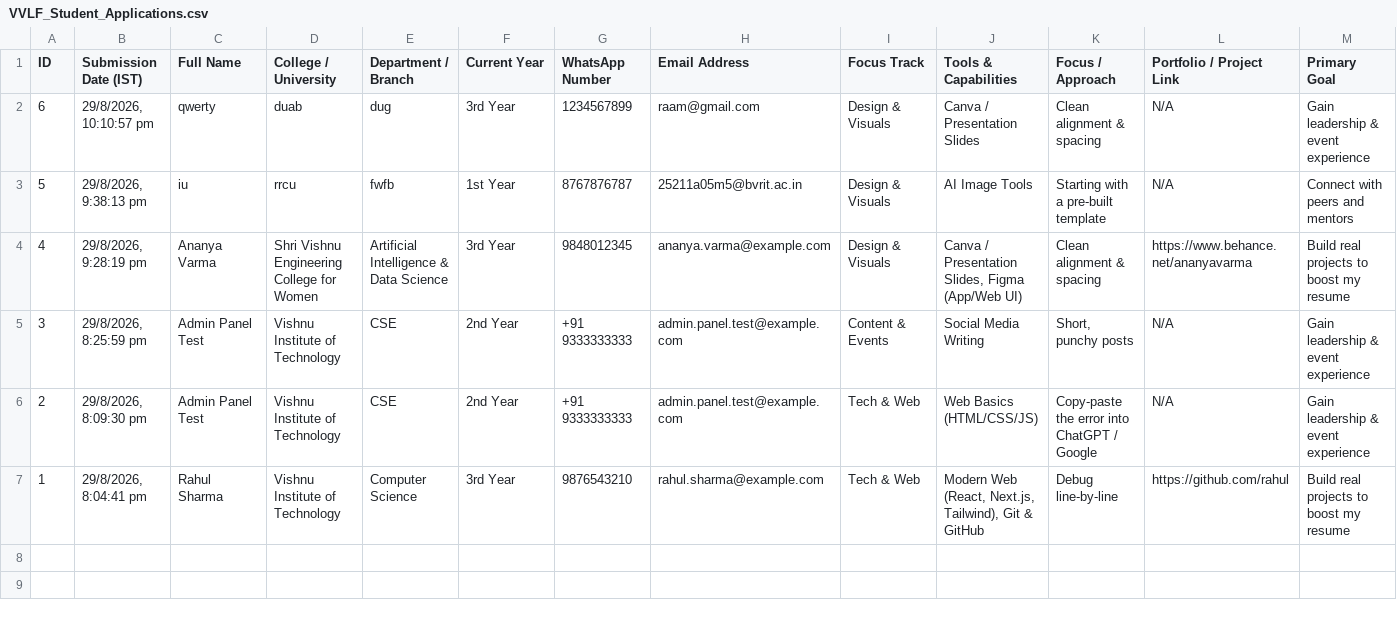
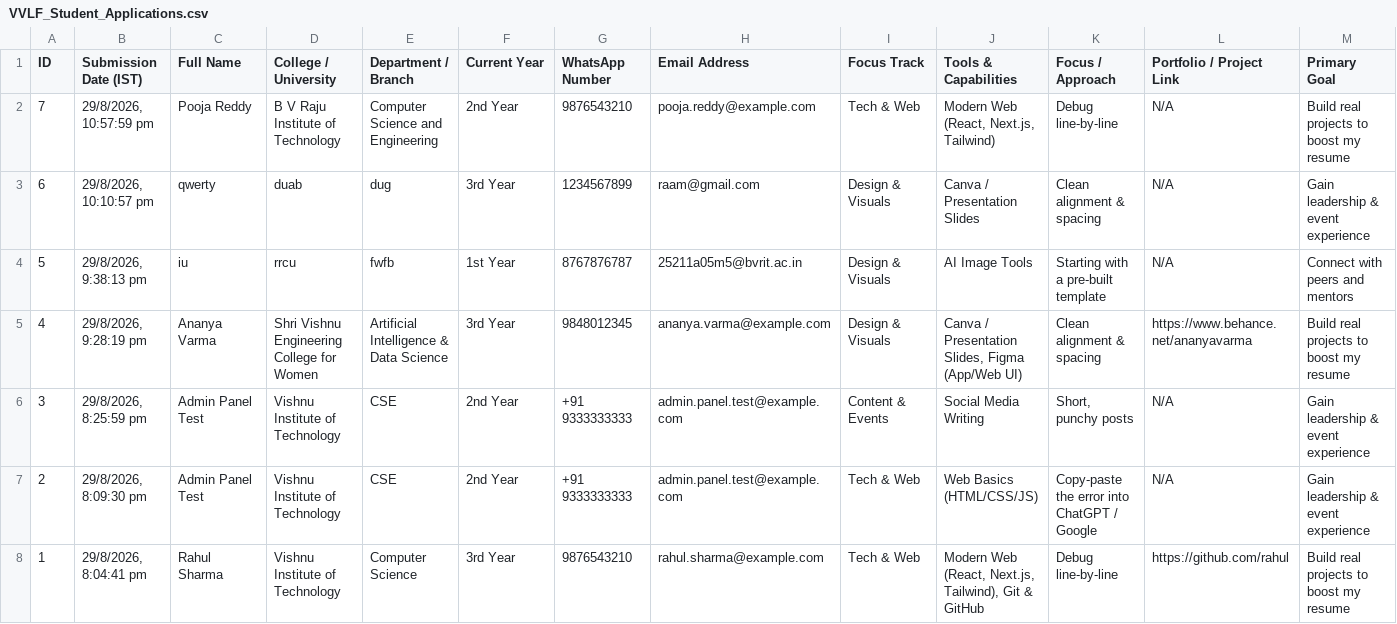
Before and after one commit to jahwanthpulugujju-create/vvlf-form, a CSV file: data/VVLF_Student_Applications.csv, drawn as a sheet; only a part is shown; rows hold the shown columns only; the diff names each change by its address in the sheet, - before the commit and + after, or states it on an @@ line.

```diff
--- a/data/VVLF_Student_Applications.csv
+++ b/data/VVLF_Student_Applications.csv
+row 2: 7 | 29/8/2026, 10:57:59 pm | Pooja Reddy | B V Raju Institute of Technology | Computer Science and Engineering | 2nd Year | 9876543210 | pooja.reddy@example.com | Tech & Web | Modern Web (React, Next.js, Tailwind) | Debug line-by-line | N/A | Build real projects to boost my resume
```
Also changed, not shown: 2 other files.
